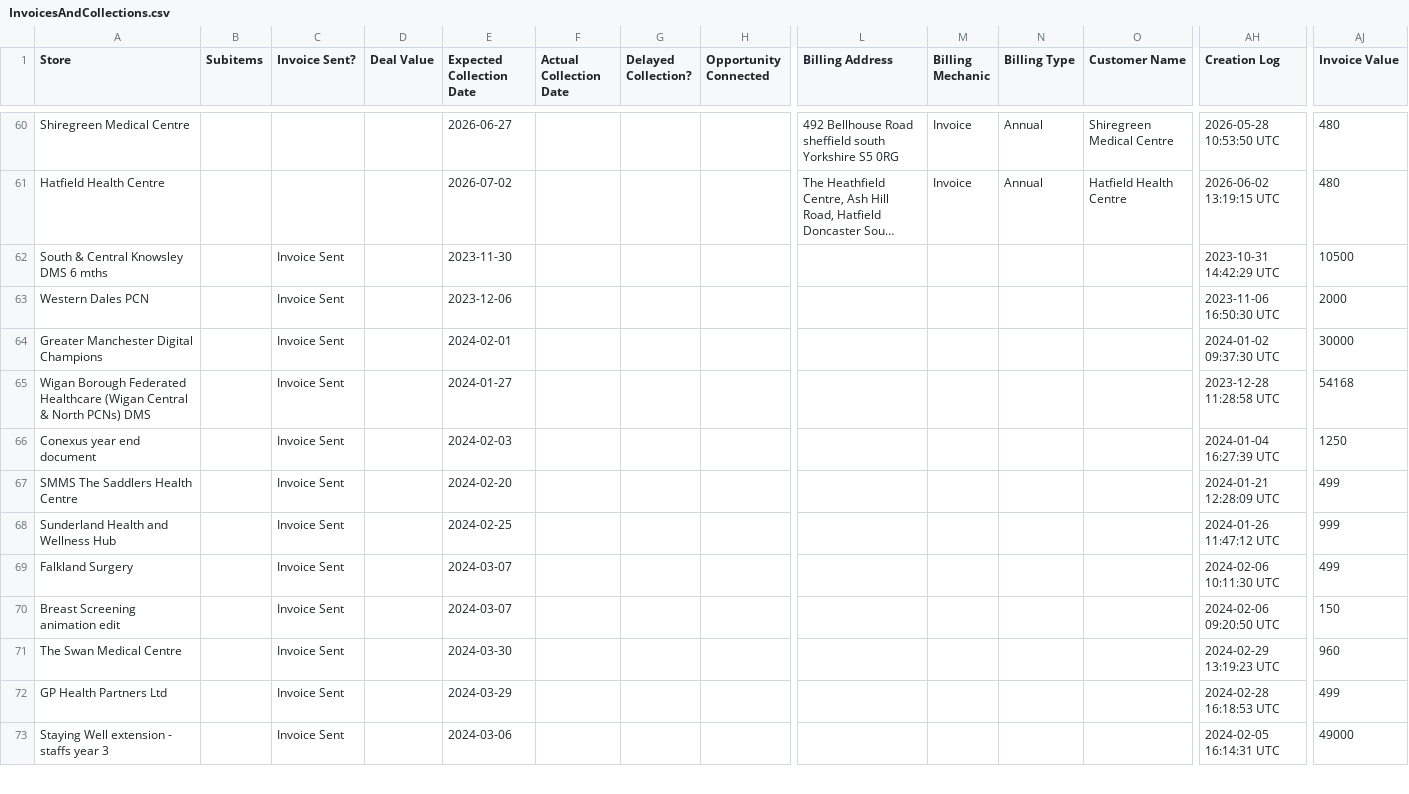
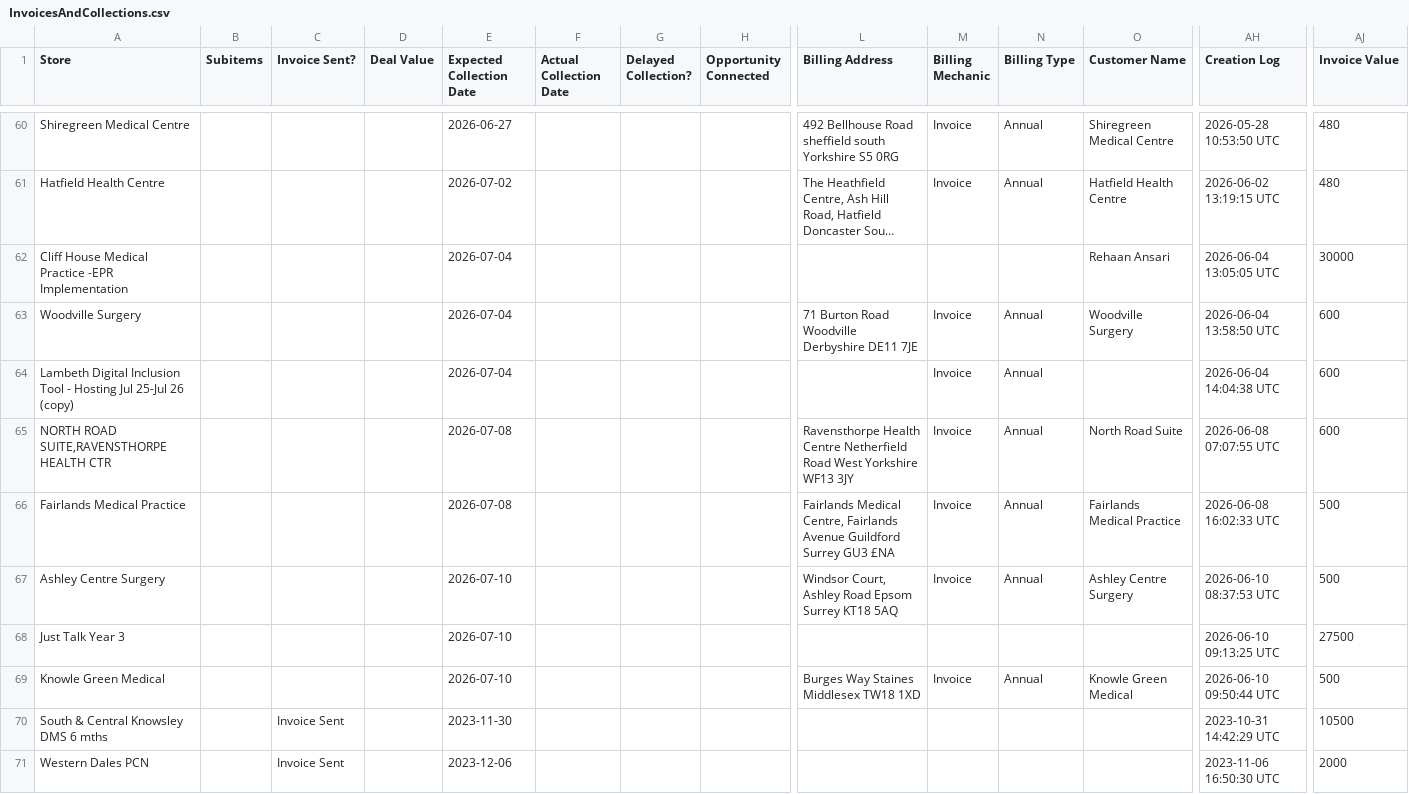
Before and after one commit to JCRedmoorHealth/vercel-mcp-python, a CSV file: Boards data/InvoicesAndCollections.csv, drawn as a sheet; only a part is shown, gaps mark what is left out; the shorter side is filled out with more unchanged rows; long unchanged cells end in …; rows hold the shown columns only; the diff names each change by its address in the sheet, - before the commit and + after, or states it on an @@ line.

```diff
--- a/Boards data/InvoicesAndCollections.csv
+++ b/Boards data/InvoicesAndCollections.csv
+row 62: Cliff House Medical Practice -EPR Implementation |  |  |  | 2026-07-04 |  |  |  |  |  |  | Rehaan Ansari | 2026-06-04 13:05:05 UTC | 30000
+row 63: Woodville Surgery |  |  |  | 2026-07-04 |  |  |  | 71 Burton Road Woodville Derbyshire DE11 7JE | Invoice | Annual | Woodville Surgery | 2026-06-04 13:58:50 UTC | 600
+row 64: Lambeth Digital Inclusion Tool - Hosting Jul 25-Jul 26 (copy) |  |  |  | 2026-07-04 |  |  |  |  | Invoice | Annual |  | 2026-06-04 14:04:38 UTC | 600
+row 65: NORTH ROAD SUITE,RAVENSTHORPE HEALTH CTR |  |  |  | 2026-07-08 |  |  |  | Ravensthorpe Health Centre Netherfield Road West Yorkshire WF13 3JY | Invoice | Annual | North Road Suite | 2026-06-08 07:07:55 UTC | 600
+row 66: Fairlands Medical Practice |  |  |  | 2026-07-08 |  |  |  | Fairlands Medical Centre, Fairlands Avenue Guildford Surrey GU3 £NA | Invoice | Annual | Fairlands Medical Practice | 2026-06-08 16:02:33 UTC | 500
+row 67: Ashley Centre Surgery |  |  |  | 2026-07-10 |  |  |  | Windsor Court, Ashley Road Epsom Surrey KT18 5AQ | Invoice | Annual | Ashley Centre Surgery | 2026-06-10 08:37:53 UTC | 500
+row 68: Just Talk Year 3 |  |  |  | 2026-07-10 |  |  |  |  |  |  |  | 2026-06-10 09:13:25 UTC | 27500
+row 69: Knowle Green Medical |  |  |  | 2026-07-10 |  |  |  | Burges Way Staines Middlesex TW18 1XD | Invoice | Annual | Knowle Green Medical | 2026-06-10 09:50:44 UTC | 500
```
Also changed, not shown: Boards data/Individuals Board.csv, Boards data/OpportunitiesBoard.csv, 4 other files.
